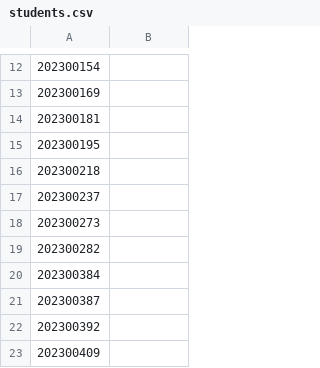
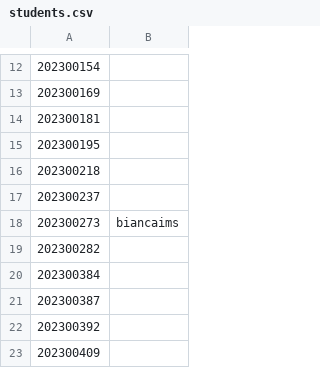
Before and after one commit to StuntsPT/pr_bio_2023-2024_assignments, a CSV file: students.csv, drawn as a sheet; only a part is shown, gaps mark what is left out.

Commit message:
Added my username to students.csv

```diff
--- a/students.csv
+++ b/students.csv
@@ -17,3 +17,3 @@
 202300237,
-202300273,
+202300273,biancaims
 202300282,
```
